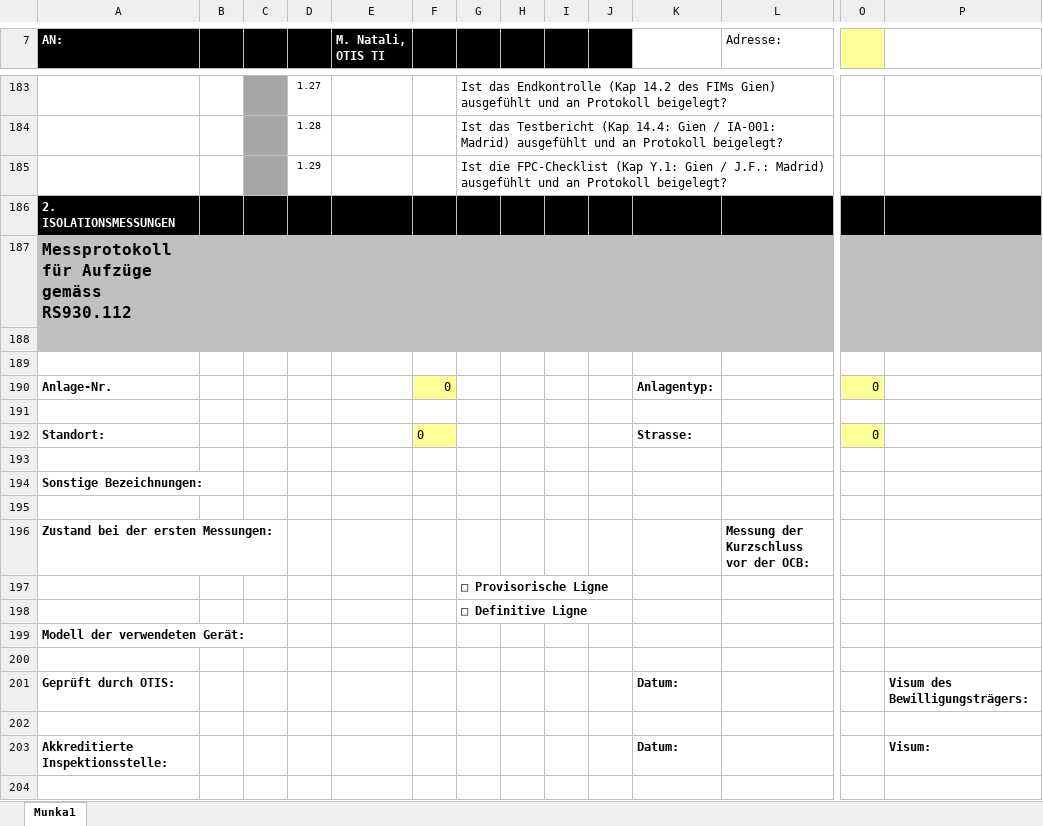
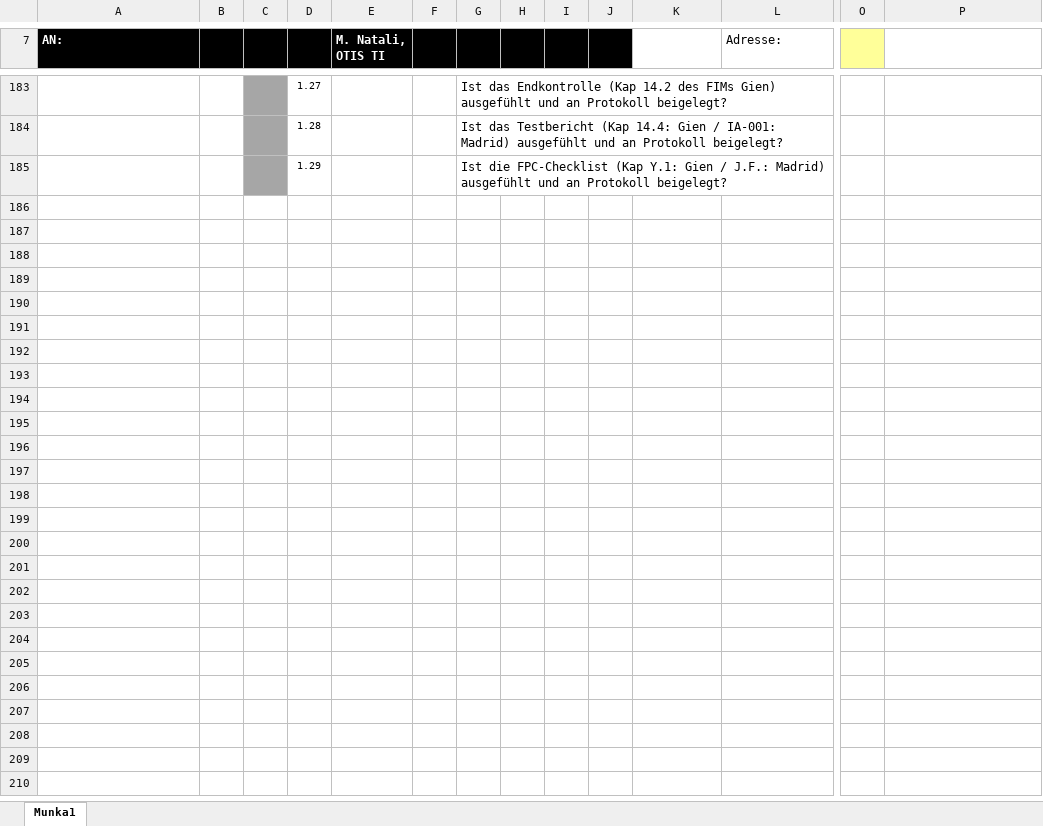
Before and after one commit to Wrassee/Aprod, an Excel workbook: public/templates/BEX-DE.xlsx, sheet Munka1, drawn as a sheet; only a part is shown, gaps mark what is left out; values as stored, in another font and other column widths than the file's, no borders; charts and pictures not drawn; removed rows and columns are numbered as before the commit, all else as after; rows hold the shown columns only; the diff covers the shown part only; the diff names each change by its address in the sheet, - before the commit and + after, or states it on an @@ line.

```diff
--- a/public/templates/BEX-DE.xlsx (sheet Munka1)
+++ b/public/templates/BEX-DE.xlsx (sheet Munka1)
-row 186: 2. ISOLATIONSMESSUNGEN
-row 187: Messprotokoll für Aufzüge gemäss RS930.112
-row 188: (empty)
-row 189: (empty)
-row 190: Anlage-Nr. |  |  |  |  | 0 |  |  |  |  | Anlagentyp: |  | 0
-row 191: (empty)
-row 192: Standort: |  |  |  |  | 0 |  |  |  |  | Strasse: |  | 0
-row 193: (empty)
-row 194: Sonstige Bezeichnungen:
-row 195: (empty)
-row 196: Zustand bei der ersten Messungen: |  |  |  |  |  |  |  |  |  |  | Messung der Kurzschluss vor der OCB:
-row 197:  |  |  |  |  |  | □ Provisorische Ligne
-row 198:  |  |  |  |  |  | □ Definitive Ligne
-row 199: Modell der verwendeten Gerät:
-row 200: (empty)
-row 201: Geprüft durch OTIS: |  |  |  |  |  |  |  |  |  | Datum: |  |  | Visum des Bewilligungsträgers:
-row 202: (empty)
-row 203: Akkreditierte Inspektionsstelle: |  |  |  |  |  |  |  |  |  | Datum: |  |  | Visum:
-row 204: (empty)
```
Also changed, not shown: 1 added row, 86 removed rows, 14 edited cells, cell formats and merged cells elsewhere in this sheet, charts or pictures, public/templates/Abnahme FRAGEN.xlsx, public/templates/BEX FRAGEN.xlsx, 3 other files.
